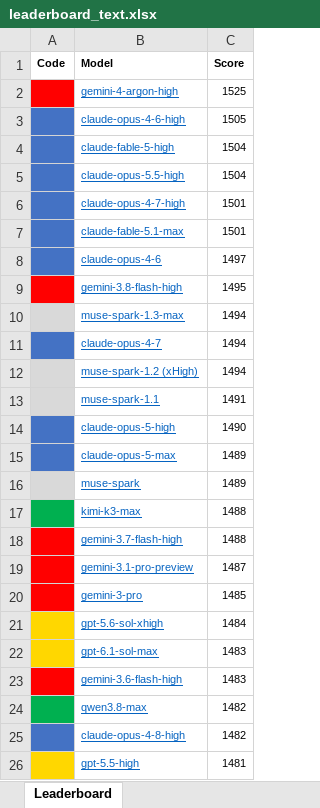
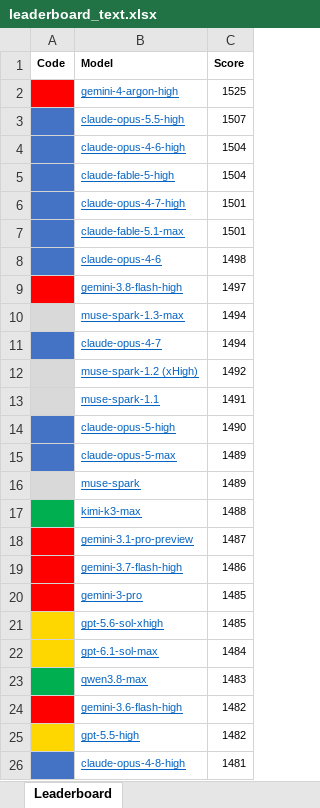
Before and after one commit to lselector/seminar, an Excel workbook: work/data/leaderboard_text.xlsx, sheet Leaderboard, drawn as a sheet; values as stored, in another font and other column widths than the file's, no borders; removed rows and columns are numbered as before the commit, all else as after; the diff names each change by its address in the sheet, - before the commit and + after, or states it on an @@ line.

```diff
--- a/work/data/leaderboard_text.xlsx (sheet Leaderboard)
+++ b/work/data/leaderboard_text.xlsx (sheet Leaderboard)
+row 3: ■ | claude-opus-5.5-high | 1507
-C4 (Score): 1505
+C4 (Score): 1504
-row 5: ■ | claude-opus-5.5-high | 1504
-C8 (Score): 1497
+C8 (Score): 1498
-C9 (Score): 1495
+C9 (Score): 1497
-C12 (Score): 1494
+C12 (Score): 1492
-row 18: ■ | gemini-3.7-flash-high | 1488
+row 19: ■ | gemini-3.7-flash-high | 1486
-C21 (Score): 1484
+C21 (Score): 1485
-C22 (Score): 1483
+C22 (Score): 1484
-row 23: ■ | gemini-3.6-flash-high | 1483
-C23 (Score): 1482
+C23 (Score): 1483
@@ A24 fill: #4472C4 → #FF0000, text colour: #4472C4 → #FF0000 @@
-B24 (Model): claude-opus-4-8-high
+B24 (Model): gemini-3.6-flash-high
-C25 (Score): 1481
+C25 (Score): 1482
+row 26: ■ | claude-opus-4-8-high | 1481
```
Also changed, not shown: work/data/leaderboard_text_coding.xlsx, 2 other files.
